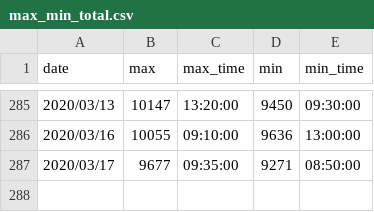
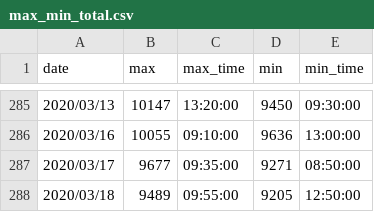
Before and after one commit to ngxial03/Future, a CSV file: out/max_min_total.csv, drawn as a sheet; only a part is shown, gaps mark what is left out; the diff names each change by its address in the sheet, - before the commit and + after, or states it on an @@ line.

```diff
--- a/out/max_min_total.csv
+++ b/out/max_min_total.csv
+row 288: 2020/03/18 | 9489 | 09:55:00 | 9205 | 12:50:00
```
Also changed, not shown: out/happy_202003.csv, out/happy_total.csv, 2 other files.
